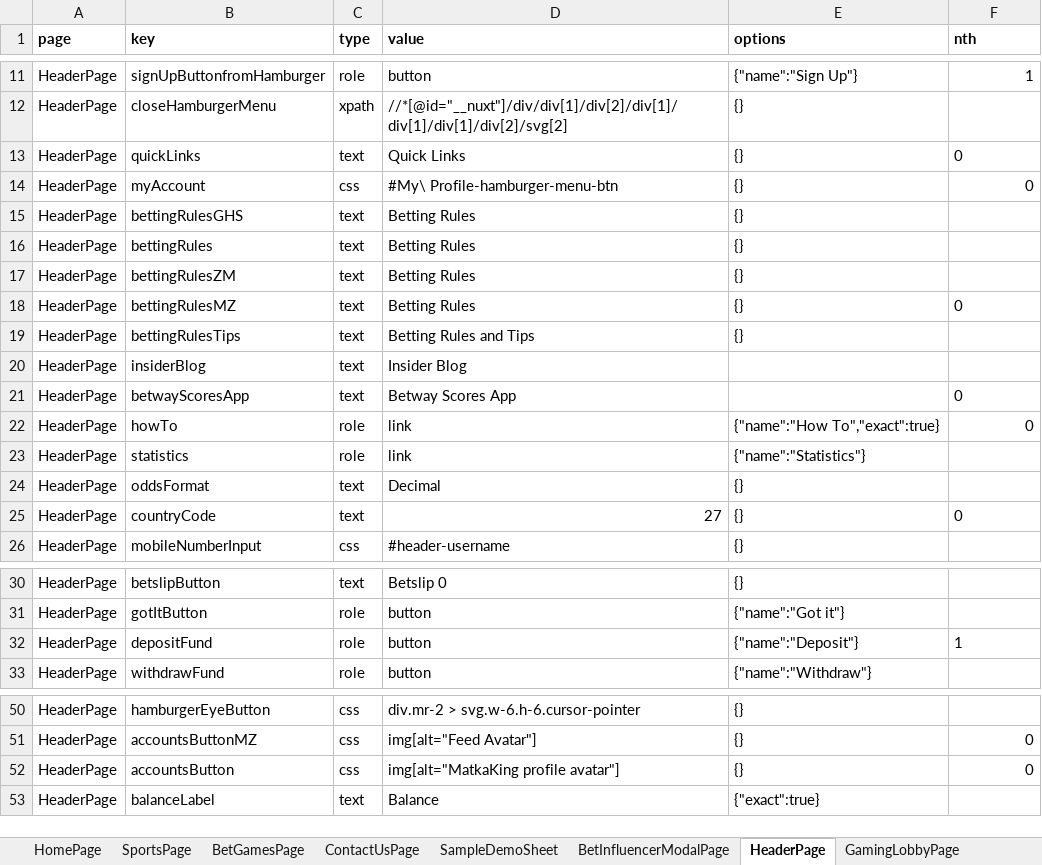
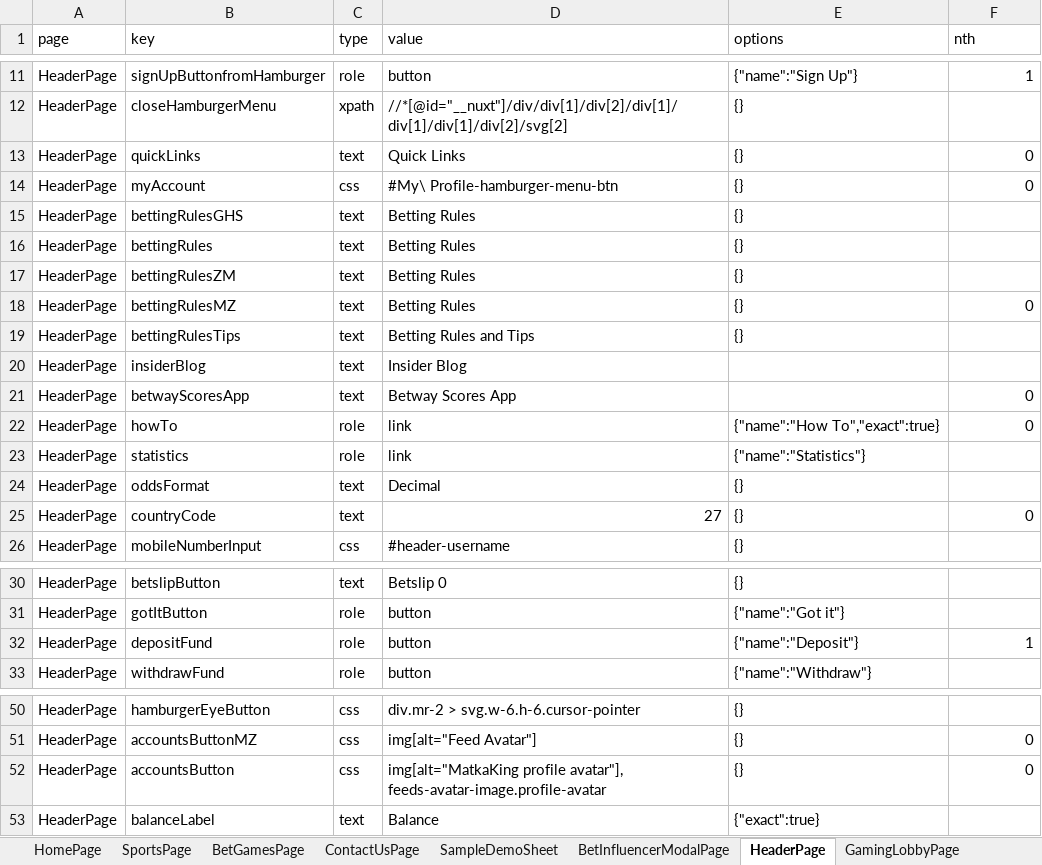
Before and after one commit to Sanskrut-W/Betway_Automation, an Excel workbook: src/global/utils/file-utils/locators(2).xlsx, sheet HeaderPage, drawn as a sheet; only a part is shown, gaps mark what is left out; values as stored, in another font and other column widths than the file's, no borders; the diff names each change by its address in the sheet, - before the commit and + after, or states it on an @@ line.

```diff
--- a/src/global/utils/file-utils/locators(2).xlsx (sheet HeaderPage)
+++ b/src/global/utils/file-utils/locators(2).xlsx (sheet HeaderPage)
-A1:F1 bold: on
+A1:F1 bold: off
-F13 alignment: left
+F13 alignment: right
-F18 alignment: left
+F18 alignment: right
-F21 alignment: left
+F21 alignment: right
-F25 alignment: left
+F25 alignment: right
-F32 alignment: left
+F32 alignment: right
-D52 (value): img[alt="MatkaKing profile avatar"]
+D52 (value): img[alt="MatkaKing profile avatar"], feeds-avatar-image.profile-avatar
```
Also changed, not shown: sheet signUpPage, sheet BetInfluencerModalPage, sheet BetslipPage, sheet HomePage, sheet SportsPage, sheet TransactionHistoryPage, 11 more sheets, 24 other files.
